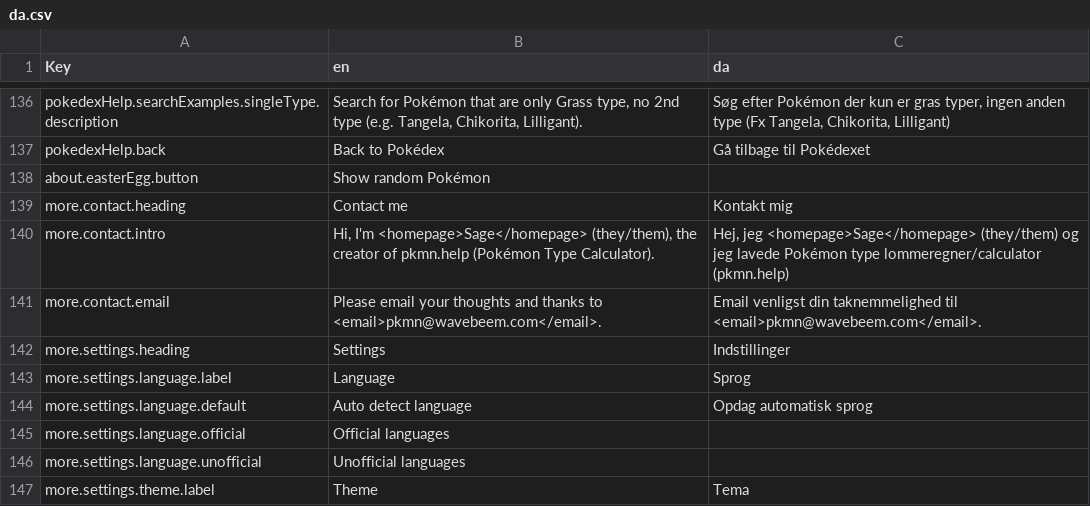
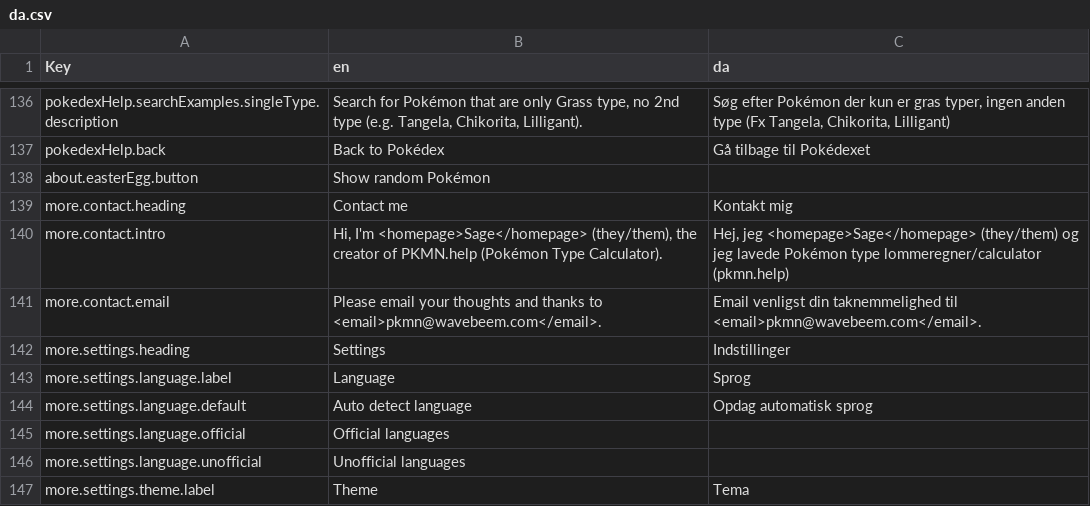
Before and after one commit to wavebeem/pkmn.help, a CSV file: public/translations/da.csv, drawn as a sheet; only a part is shown, gaps mark what is left out.

```diff
--- a/public/translations/da.csv
+++ b/public/translations/da.csv
@@ -139,3 +139,3 @@ about.easterEgg.button,Show random Pokémon,
 more.contact.heading,Contact me,Kontakt mig
-more.contact.intro,"Hi, I'm <homepage>Sage</homepage> (they/them), the creator of pkmn.help (Pokémon Type Calculator).","Hej, jeg <homepage>Sage</homepage> (they/them) og jeg lavede Pokémon type lommeregner/calculator (pkmn.help)"
+more.contact.intro,"Hi, I'm <homepage>Sage</homepage> (they/them), the creator of PKMN.help (Pokémon Type Calculator).","Hej, jeg <homepage>Sage</homepage> (they/them) og jeg lavede Pokémon type lommeregner/calculator (pkmn.help)"
 more.contact.email,Please email your thoughts and thanks to <email>pkmn@wavebeem.com</email>.,Email venligst din taknemmelighed til <email>pkmn@wavebeem.com</email>.
```
Also changed, not shown: public/translations/de.csv, public/translations/en.csv, 21 other files.
